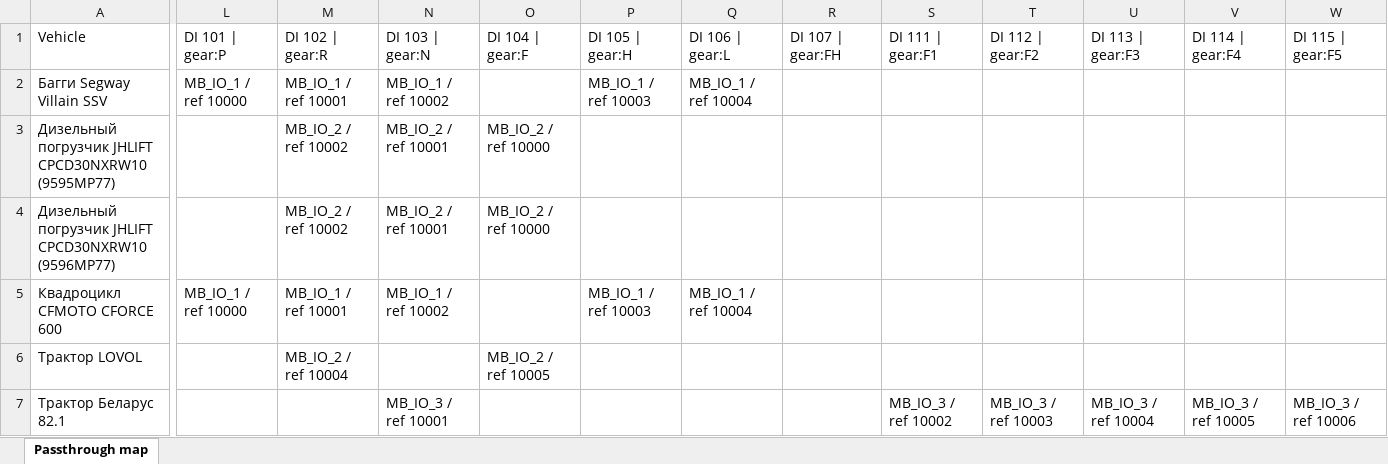
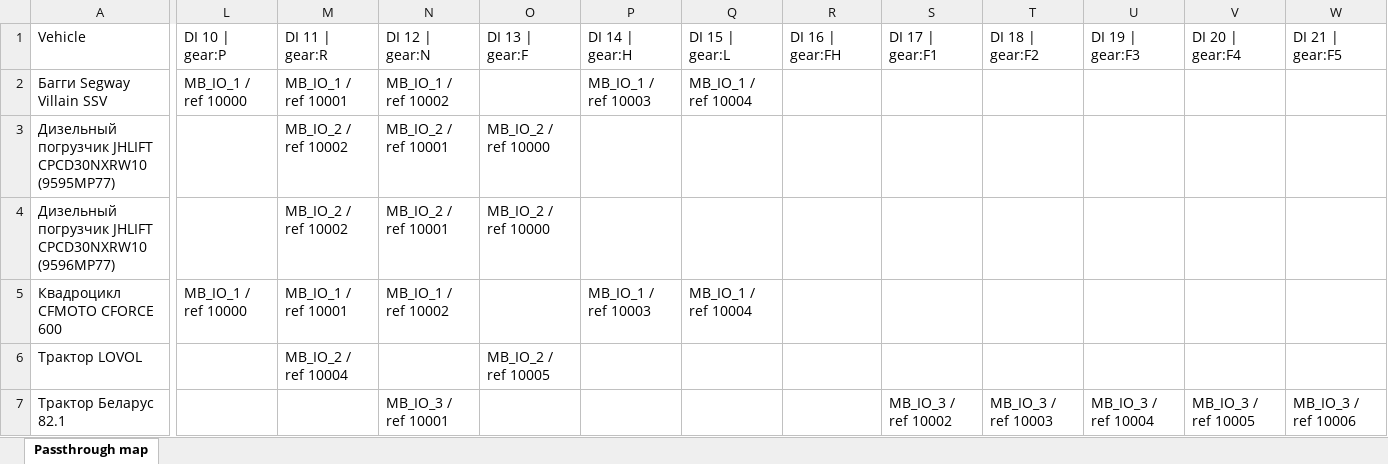
Before and after one commit to reznetwork/oati-ts-monitor, an Excel workbook: passthrough_map.xlsx, sheet Passthrough map, drawn as a sheet; only a part is shown, gaps mark what is left out; values as stored, in another font and other column widths than the file's, no borders; the diff covers the shown part only; the diff names each change by its address in the sheet, - before the commit and + after, or states it on an @@ line.

Commit message:
Refactor passthrough viewer to introduce a read mode option for reading values. Implement single and multi read modes in PassthroughReader, enhancing the reading logic and error handling. Update command-line arguments to support the new read mode functionality.

```diff
--- a/passthrough_map.xlsx (sheet Passthrough map)
+++ b/passthrough_map.xlsx (sheet Passthrough map)
-L1: DI 101 | gear:P
+L1: DI 10 | gear:P
-M1: DI 102 | gear:R
+M1: DI 11 | gear:R
-N1: DI 103 | gear:N
+N1: DI 12 | gear:N
-O1: DI 104 | gear:F
+O1: DI 13 | gear:F
-P1: DI 105 | gear:H
+P1: DI 14 | gear:H
-Q1: DI 106 | gear:L
+Q1: DI 15 | gear:L
-R1: DI 107 | gear:FH
+R1: DI 16 | gear:FH
-S1: DI 111 | gear:F1
+S1: DI 17 | gear:F1
-T1: DI 112 | gear:F2
+T1: DI 18 | gear:F2
-U1: DI 113 | gear:F3
+U1: DI 19 | gear:F3
-V1: DI 114 | gear:F4
+V1: DI 20 | gear:F4
-W1: DI 115 | gear:F5
+W1: DI 21 | gear:F5
```
Also changed, not shown: 14 edited cells elsewhere in this sheet, 3 other files.
